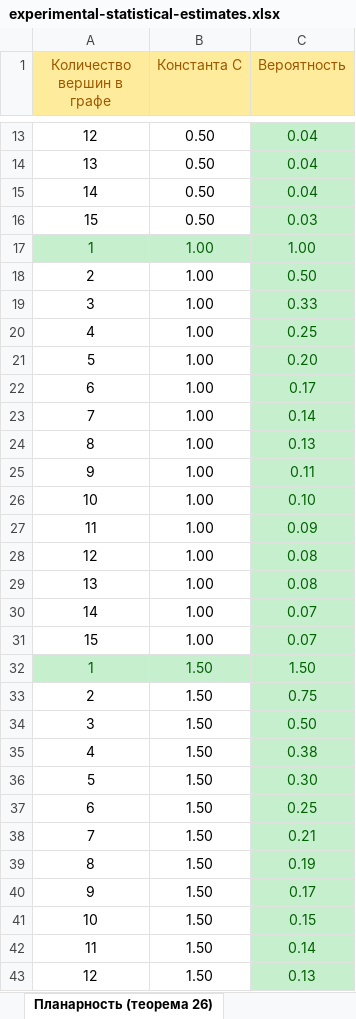
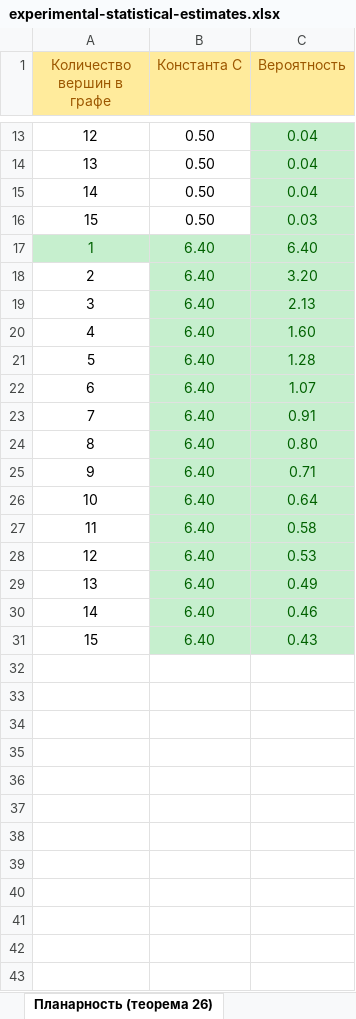
Before and after one commit to Daniil-Melnik/AltEx-KTG-2022, an Excel workbook: Documentation/experimental-statistical-estimates.xlsx, sheet Планарность (теорема 26), drawn as a sheet; only a part is shown, gaps mark what is left out; values as stored, in another font and other column widths than the file's, no borders; charts and pictures not drawn; the diff covers the shown part only; the diff names each change by its address in the sheet, - before the commit and + after, or states it on an @@ line.

Commit message:
Update experimental-statistical-estimates.xlsx

```diff
--- a/Documentation/experimental-statistical-estimates.xlsx (sheet Планарность (теорема 26))
+++ b/Documentation/experimental-statistical-estimates.xlsx (sheet Планарность (теорема 26))
-B17:B31 (Константа C): 1.00
+B17:B31 (Константа C): 6.40
-C17 (Вероятность): 1.00
+C17 (Вероятность): 6.40
@@ B18:B31 fill: none → #C6EFCE, text colour: black → #006100 @@
-C18 (Вероятность): 0.50
+C18 (Вероятность): 3.20
-C19 (Вероятность): 0.33
+C19 (Вероятность): 2.13
-C20 (Вероятность): 0.25
+C20 (Вероятность): 1.60
-C21 (Вероятность): 0.20
+C21 (Вероятность): 1.28
-C22 (Вероятность): 0.17
+C22 (Вероятность): 1.07
-C23 (Вероятность): 0.14
+C23 (Вероятность): 0.91
-C24 (Вероятность): 0.13
+C24 (Вероятность): 0.80
-C25 (Вероятность): 0.11
+C25 (Вероятность): 0.71
-C26 (Вероятность): 0.10
+C26 (Вероятность): 0.64
-C27 (Вероятность): 0.09
+C27 (Вероятность): 0.58
-C28 (Вероятность): 0.08
+C28 (Вероятность): 0.53
-C29 (Вероятность): 0.08
+C29 (Вероятность): 0.49
-C30 (Вероятность): 0.07
+C30 (Вероятность): 0.46
-C31 (Вероятность): 0.07
+C31 (Вероятность): 0.43
-row 32: 1 | 1.50 | 1.50
-row 33: 2 | 1.50 | 0.75
-row 34: 3 | 1.50 | 0.50
-row 35: 4 | 1.50 | 0.38
-row 36: 5 | 1.50 | 0.30
-row 37: 6 | 1.50 | 0.25
-row 38: 7 | 1.50 | 0.21
-row 39: 8 | 1.50 | 0.19
-row 40: 9 | 1.50 | 0.17
-row 41: 10 | 1.50 | 0.15
-row 42: 11 | 1.50 | 0.14
-row 43: 12 | 1.50 | 0.13
```
Also changed, not shown: 18 removed rows elsewhere in this sheet, charts or pictures.
